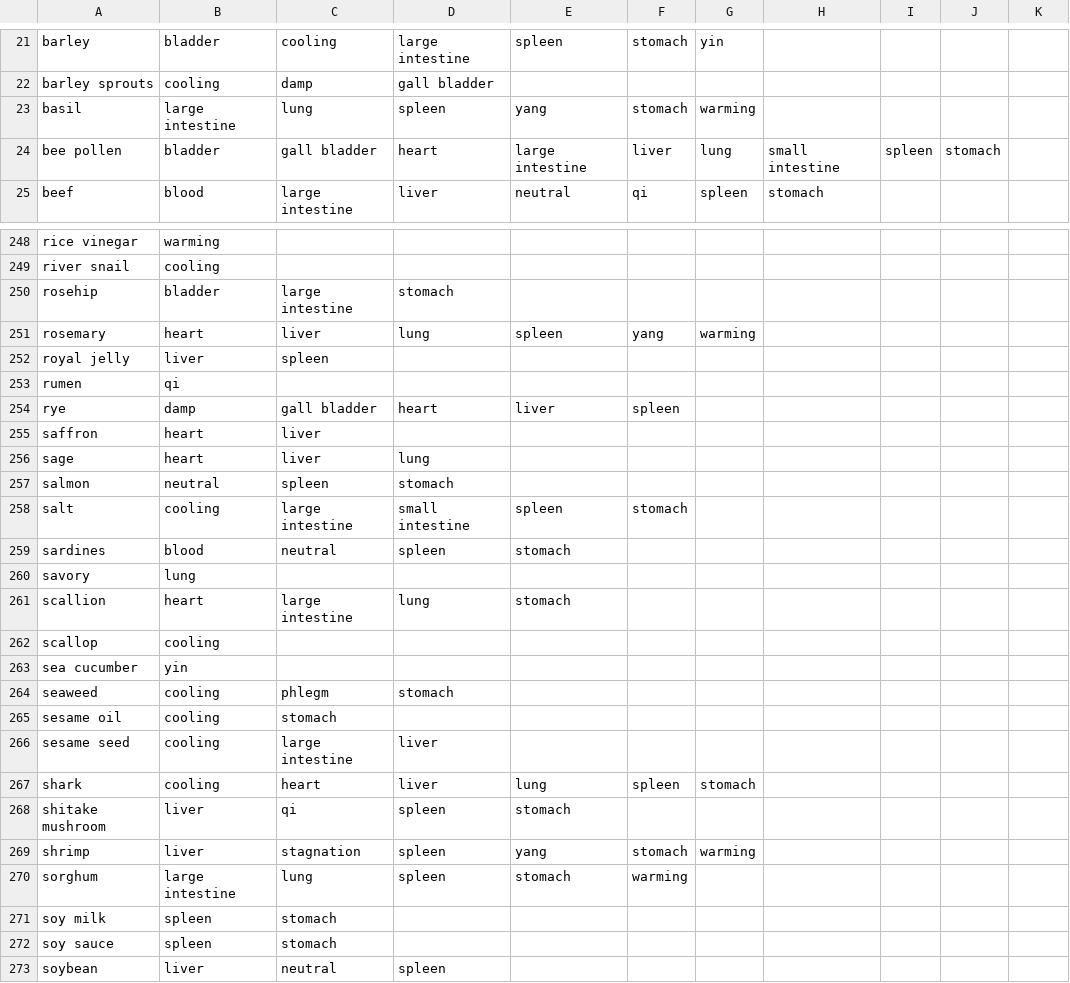
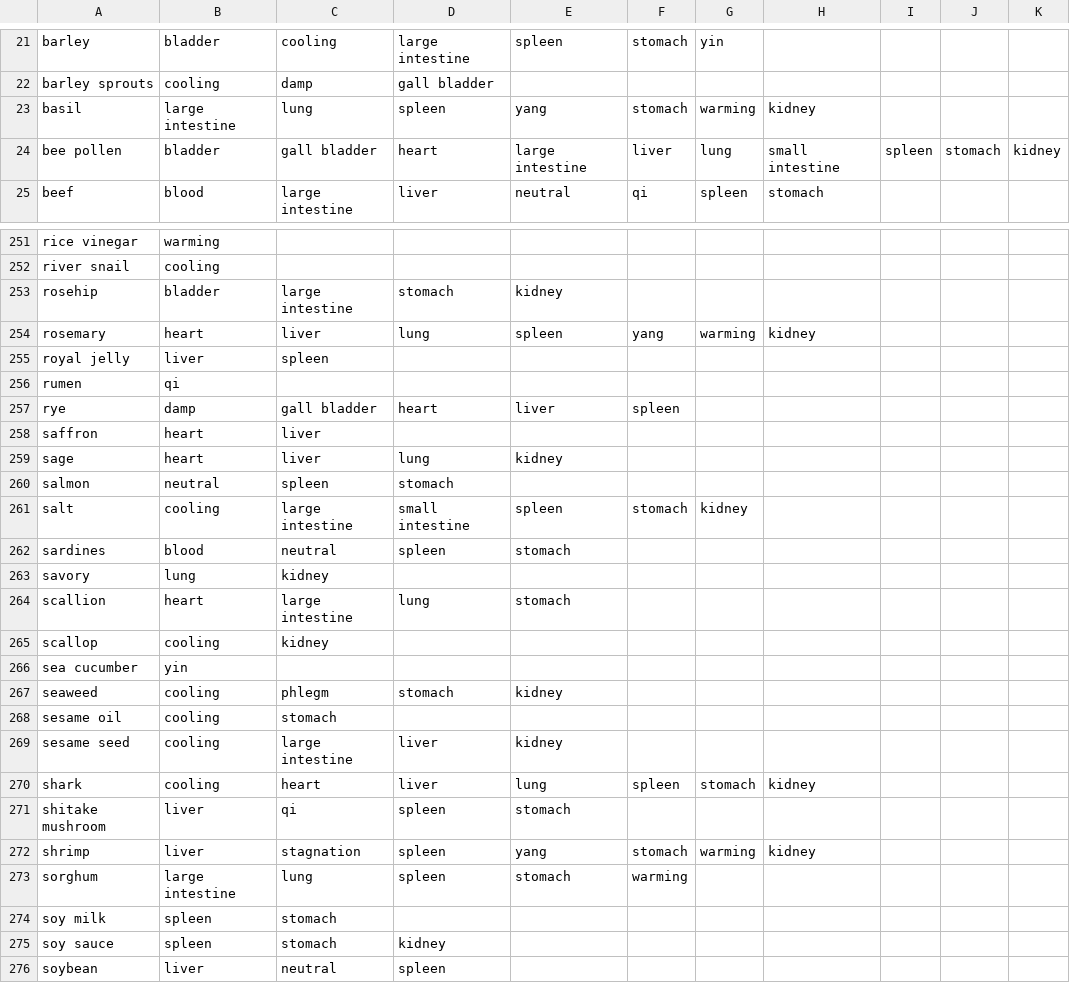
Before and after one commit to ascheck1130/tcvmApp, a CSV file: tcvmFoods.csv, drawn as a sheet; only a part is shown, gaps mark what is left out; the diff covers the shown part only.

```diff
--- a/tcvmFoods.csv
+++ b/tcvmFoods.csv
@@ -22,4 +22,4 @@ barley,bladder,cooling,large intestine,spleen,stomach,yin,,,,
 barley sprouts,cooling,damp,gall bladder,,,,,,,
-basil,large intestine,lung,spleen,yang,stomach,warming,,,,
-bee pollen,bladder,gall bladder,heart,large intestine,liver,lung,small intestine,spleen,stomach,
+basil,large intestine,lung,spleen,yang,stomach,warming,kidney,,,
+bee pollen,bladder,gall bladder,heart,large intestine,liver,lung,small intestine,spleen,stomach,kidney
 beef,blood,large intestine,liver,neutral,qi,spleen,stomach,,,
@@ -249,4 +252,4 @@ rice vinegar,warming,,,,,,,,,
 river snail,cooling,,,,,,,,,
-rosehip,bladder,large intestine,stomach,,,,,,,
-rosemary,heart,liver,lung,spleen,yang,warming,,,,
+rosehip,bladder,large intestine,stomach,kidney,,,,,,
+rosemary,heart,liver,lung,spleen,yang,warming,kidney,,,
 royal jelly,liver,spleen,,,,,,,,
@@ -255,19 +258,19 @@ rye,damp,gall bladder,heart,liver,spleen,,,,,
 saffron,heart,liver,,,,,,,,
-sage,heart,liver,lung,,,,,,,
+sage,heart,liver,lung,kidney,,,,,,
 salmon,neutral,spleen,stomach,,,,,,,
-salt,cooling,large intestine,small intestine,spleen,stomach,,,,,
+salt,cooling,large intestine,small intestine,spleen,stomach,kidney,,,,
 sardines,blood,neutral,spleen,stomach,,,,,,
-savory,lung,,,,,,,,,
+savory,lung,kidney,,,,,,,,
 scallion,heart,large intestine,lung,stomach,,,,,,
-scallop,cooling,,,,,,,,,
+scallop,cooling,kidney,,,,,,,,
 sea cucumber,yin,,,,,,,,,
-seaweed,cooling,phlegm,stomach,,,,,,,
+seaweed,cooling,phlegm,stomach,kidney,,,,,,
 sesame oil,cooling,stomach,,,,,,,,
-sesame seed,cooling,large intestine,liver,,,,,,,
-shark,cooling,heart,liver,lung,spleen,stomach,,,,
+sesame seed,cooling,large intestine,liver,kidney,,,,,,
+shark,cooling,heart,liver,lung,spleen,stomach,kidney,,,
 shitake mushroom,liver,qi,spleen,stomach,,,,,,
-shrimp,liver,stagnation,spleen,yang,stomach,warming,,,,
+shrimp,liver,stagnation,spleen,yang,stomach,warming,kidney,,,
 sorghum,large intestine,lung,spleen,stomach,warming,,,,,
 soy milk,spleen,stomach,,,,,,,,
-soy sauce,spleen,stomach,,,,,,,,
+soy sauce,spleen,stomach,kidney,,,,,,,
 soybean,liver,neutral,spleen,,,,,,,
```
Also changed, not shown: 3 added rows and 69 edited cells elsewhere in this file.
